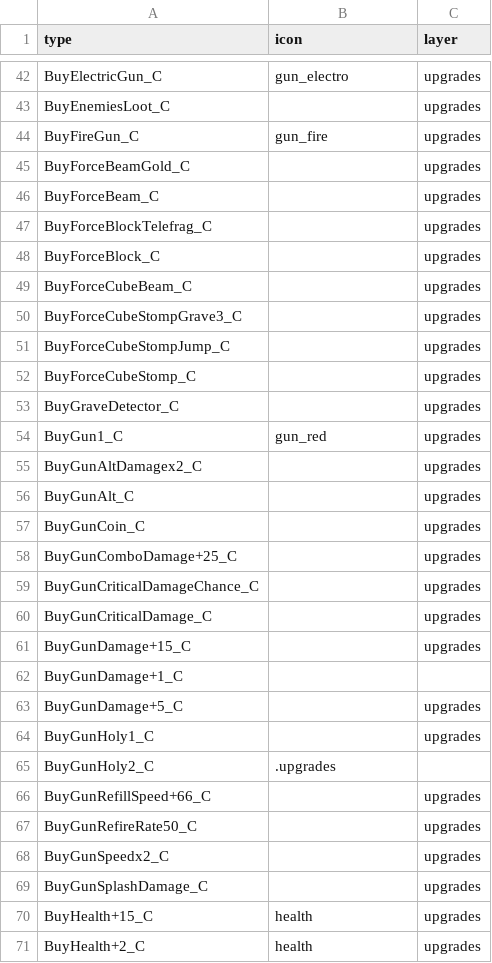
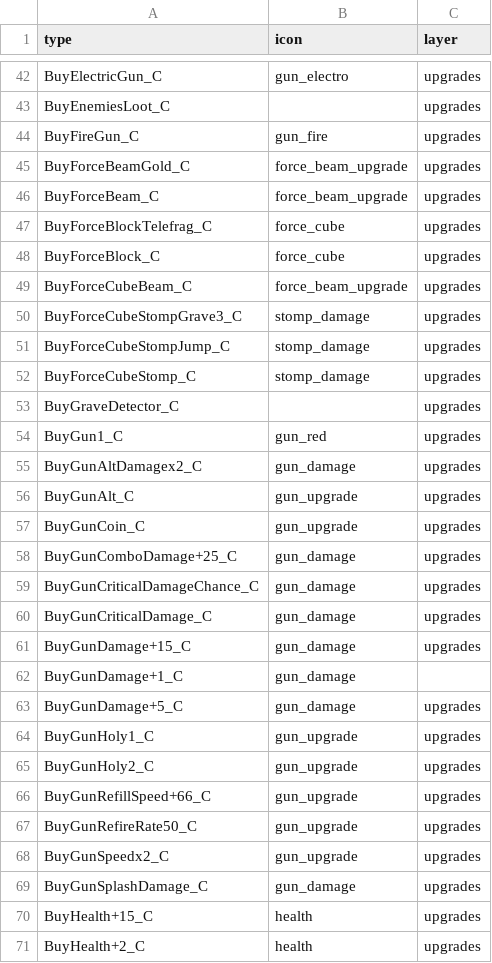
Before and after one commit to joric/supraland, a CSV file: data/types.csv, drawn as a sheet; only a part is shown, gaps mark what is left out; the diff covers the shown part only.

Commit message:
assign more icons

```diff
--- a/data/types.csv
+++ b/data/types.csv
@@ -44,27 +44,27 @@ BuyEnemiesLoot_C,,upgrades
 BuyFireGun_C,gun_fire,upgrades
-BuyForceBeamGold_C,,upgrades
-BuyForceBeam_C,,upgrades
-BuyForceBlockTelefrag_C,,upgrades
-BuyForceBlock_C,,upgrades
-BuyForceCubeBeam_C,,upgrades
-BuyForceCubeStompGrave3_C,,upgrades
-BuyForceCubeStompJump_C,,upgrades
-BuyForceCubeStomp_C,,upgrades
+BuyForceBeamGold_C,force_beam_upgrade,upgrades
+BuyForceBeam_C,force_beam_upgrade,upgrades
+BuyForceBlockTelefrag_C,force_cube,upgrades
+BuyForceBlock_C,force_cube,upgrades
+BuyForceCubeBeam_C,force_beam_upgrade,upgrades
+BuyForceCubeStompGrave3_C,stomp_damage,upgrades
+BuyForceCubeStompJump_C,stomp_damage,upgrades
+BuyForceCubeStomp_C,stomp_damage,upgrades
 BuyGraveDetector_C,,upgrades
 BuyGun1_C,gun_red,upgrades
-BuyGunAltDamagex2_C,,upgrades
-BuyGunAlt_C,,upgrades
-BuyGunCoin_C,,upgrades
-BuyGunComboDamage+25_C,,upgrades
-BuyGunCriticalDamageChance_C,,upgrades
-BuyGunCriticalDamage_C,,upgrades
-BuyGunDamage+15_C,,upgrades
-BuyGunDamage+1_C,,
-BuyGunDamage+5_C,,upgrades
-BuyGunHoly1_C,,upgrades
-BuyGunHoly2_C,.upgrades
-BuyGunRefillSpeed+66_C,,upgrades
-BuyGunRefireRate50_C,,upgrades
-BuyGunSpeedx2_C,,upgrades
-BuyGunSplashDamage_C,,upgrades
+BuyGunAltDamagex2_C,gun_damage,upgrades
+BuyGunAlt_C,gun_upgrade,upgrades
+BuyGunCoin_C,gun_upgrade,upgrades
+BuyGunComboDamage+25_C,gun_damage,upgrades
+BuyGunCriticalDamageChance_C,gun_damage,upgrades
+BuyGunCriticalDamage_C,gun_damage,upgrades
+BuyGunDamage+15_C,gun_damage,upgrades
+BuyGunDamage+1_C,gun_damage,
+BuyGunDamage+5_C,gun_damage,upgrades
+BuyGunHoly1_C,gun_upgrade,upgrades
+BuyGunHoly2_C,gun_upgrade,upgrades
+BuyGunRefillSpeed+66_C,gun_upgrade,upgrades
+BuyGunRefireRate50_C,gun_upgrade,upgrades
+BuyGunSpeedx2_C,gun_upgrade,upgrades
+BuyGunSplashDamage_C,gun_damage,upgrades
 BuyHealth+15_C,health,upgrades
```
Also changed, not shown: 21 edited cells elsewhere in this file.
